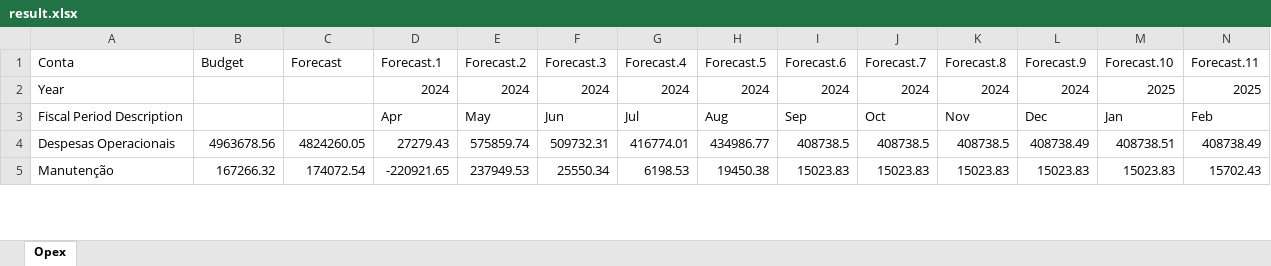
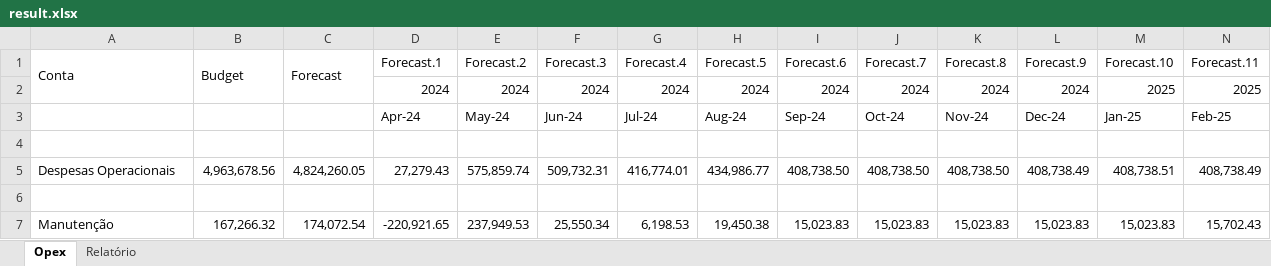
Before and after one commit to AndersonBones/opex-fs, an Excel workbook: src/result.xlsx, sheet Opex, drawn as a sheet; only a part is shown; values as stored, in another font and other column widths than the file's, no cell formats; addresses are those after the commit; rows hold the shown columns only; the diff covers the shown part only; the diff names each change by its address in the sheet, - before the commit and + after, or states it on an @@ line.

```diff
--- a/src/result.xlsx (sheet Opex)
+++ b/src/result.xlsx (sheet Opex)
+sheet tab: Relatório
+A1:A2 merged
+B1:B2 merged
+C1:C2 merged
-A2 (Conta): Year
+A2 (Conta): (empty)
+row 3:  |  |  | Apr-24 | May-24 | Jun-24 | Jul-24 | Aug-24 | Sep-24 | Oct-24 | Nov-24 | Dec-24 | Jan-25 | Feb-25
-row 4: Fiscal Period Description |  |  | Apr | May | Jun | Jul | Aug | Sep | Oct | Nov | Dec | Jan | Feb
+row 4: (empty)
-B5 (Budget): 4963678.56
+B5 (Budget): 4,963,678.56
-C5 (Forecast): 4824260.05
+C5 (Forecast): 4,824,260.05
-D5 (Forecast.1): 27279.43
+D5 (Forecast.1): 27,279.43
-E5 (Forecast.2): 575859.74
+E5 (Forecast.2): 575,859.74
-F5 (Forecast.3): 509732.31
+F5 (Forecast.3): 509,732.31
-G5 (Forecast.4): 416774.01
+G5 (Forecast.4): 416,774.01
-H5 (Forecast.5): 434986.77
+H5 (Forecast.5): 434,986.77
-I5 (Forecast.6): 408738.5
+I5 (Forecast.6): 408,738.50
-J5 (Forecast.7): 408738.5
+J5 (Forecast.7): 408,738.50
-K5 (Forecast.8): 408738.5
+K5 (Forecast.8): 408,738.50
-L5 (Forecast.9): 408738.49
+L5 (Forecast.9): 408,738.49
-M5 (Forecast.10): 408738.51
+M5 (Forecast.10): 408,738.51
-N5 (Forecast.11): 408738.49
+N5 (Forecast.11): 408,738.49
-row 6: Manutenção | 167266.32 | 174072.54 | -220921.65 | 237949.53 | 25550.34 | 6198.53 | 19450.38 | 15023.83 | 15023.83 | 15023.83 | 15023.83 | 15023.83 | 15702.43
+row 6: (empty)
+row 7: Manutenção | 167,266.32 | 174,072.54 | -220,921.65 | 237,949.53 | 25,550.34 | 6,198.53 | 19,450.38 | 15,023.83 | 15,023.83 | 15,023.83 | 15,023.83 | 15,023.83 | 15,702.43
```
Also changed, not shown: 8 added rows and 498 edited cells elsewhere in this sheet, cell formats, 2 other files.
